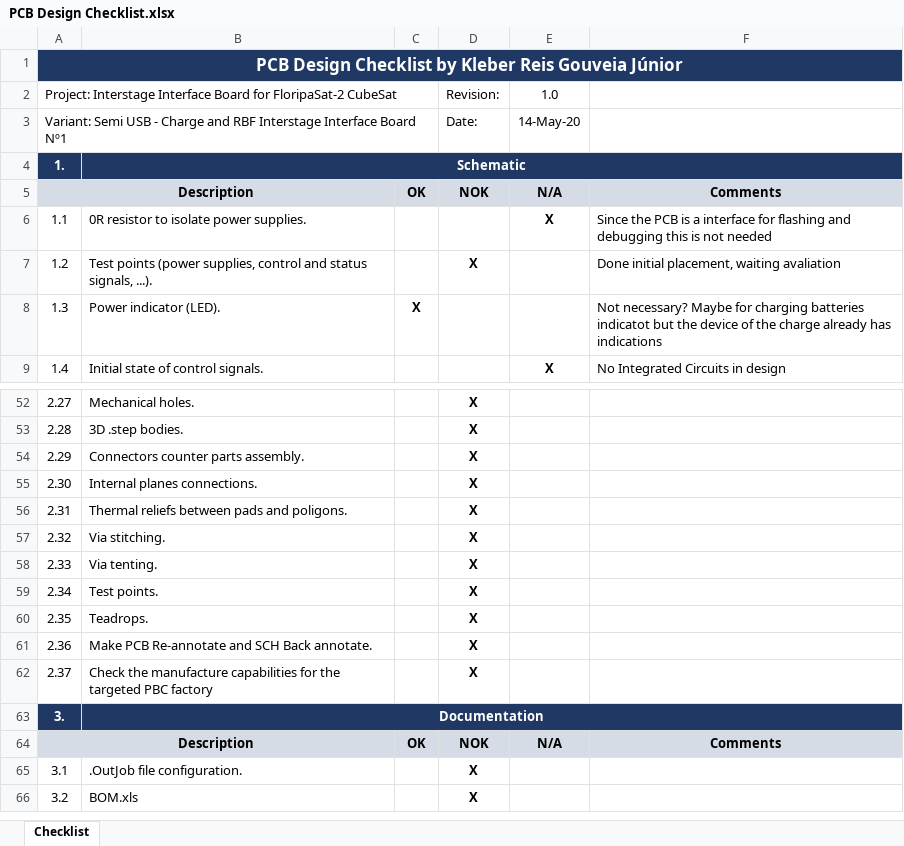
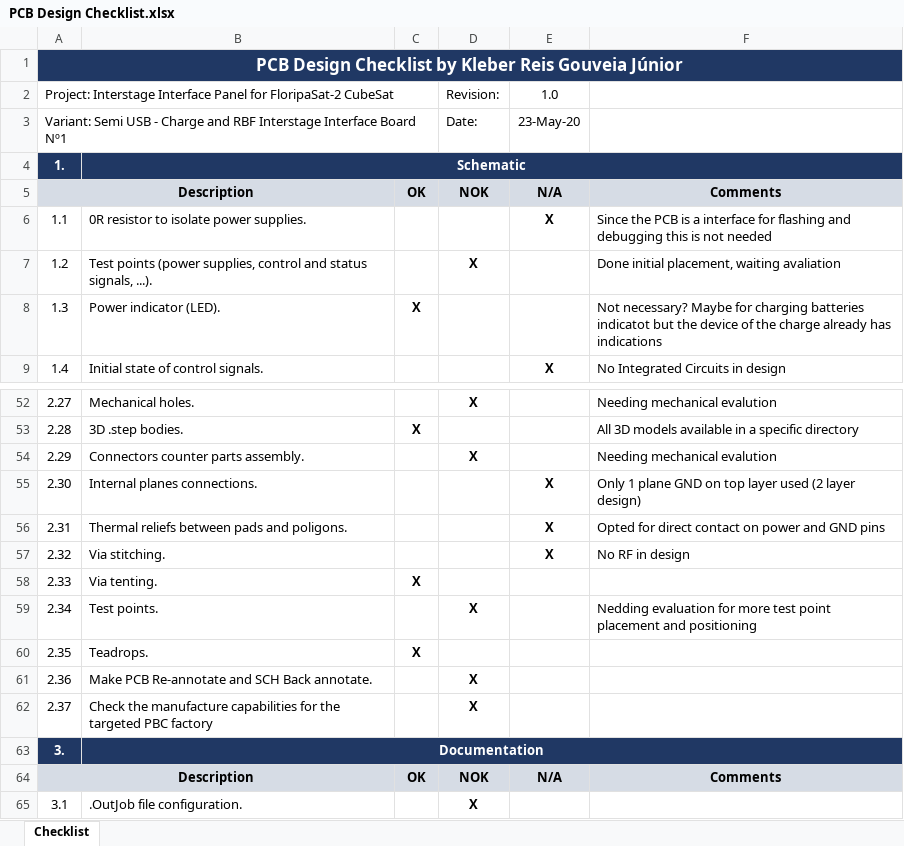
Before and after one commit to spacelab-ufsc/interface-board, an Excel workbook: semi_usb_interface/Source of all boards/1_Interface_Charge_RBF/PCB Design Checklist.xlsx, sheet Checklist, drawn as a sheet; only a part is shown, gaps mark what is left out; the shorter side is filled out with more unchanged rows; values as stored, in another font and other column widths than the file's, no borders; the diff covers the shown part only; the diff names each change by its address in the sheet, - before the commit and + after, or states it on an @@ line.

Commit message:
Semi USB: checklist: Updating all itens on layout section of PCB Design Checklist for 1_Interface_Charge_RBF board

```diff
--- a/semi_usb_interface/Source of all boards/1_Interface_Charge_RBF/PCB Design Checklist.xlsx (sheet Checklist)
+++ b/semi_usb_interface/Source of all boards/1_Interface_Charge_RBF/PCB Design Checklist.xlsx (sheet Checklist)
-A2: …Interstage Interface Board for FloripaSat-2…
+A2: …Interstage Interface Panel for FloripaSat-2…
-E3: 14-May-20
+E3: 23-May-20
-F52: (empty)
+F52: Needing mechanical evalution
-C53: (empty)
+C53: X
-D53: X
+D53: (empty)
-F53: (empty)
+F53: All 3D models available in a specific directory
-F54: (empty)
+F54: Needing mechanical evalution
-D55:D58: X
+D55:D58: (empty)
-E55:E57: (empty)
+E55:E57: X
-F55: (empty)
+F55: Only 1 plane GND on top layer used (2 layer design)
-F56: (empty)
+F56: Opted for direct contact on power and GND pins
-F57: (empty)
+F57: No RF in design
-C58: (empty)
+C58: X
-F59: (empty)
+F59: Nedding evaluation for more test point placement and positioning
-C60: (empty)
+C60: X
-D60: X
+D60: (empty)
```
Also changed, not shown: 53 edited cells elsewhere in this sheet.
